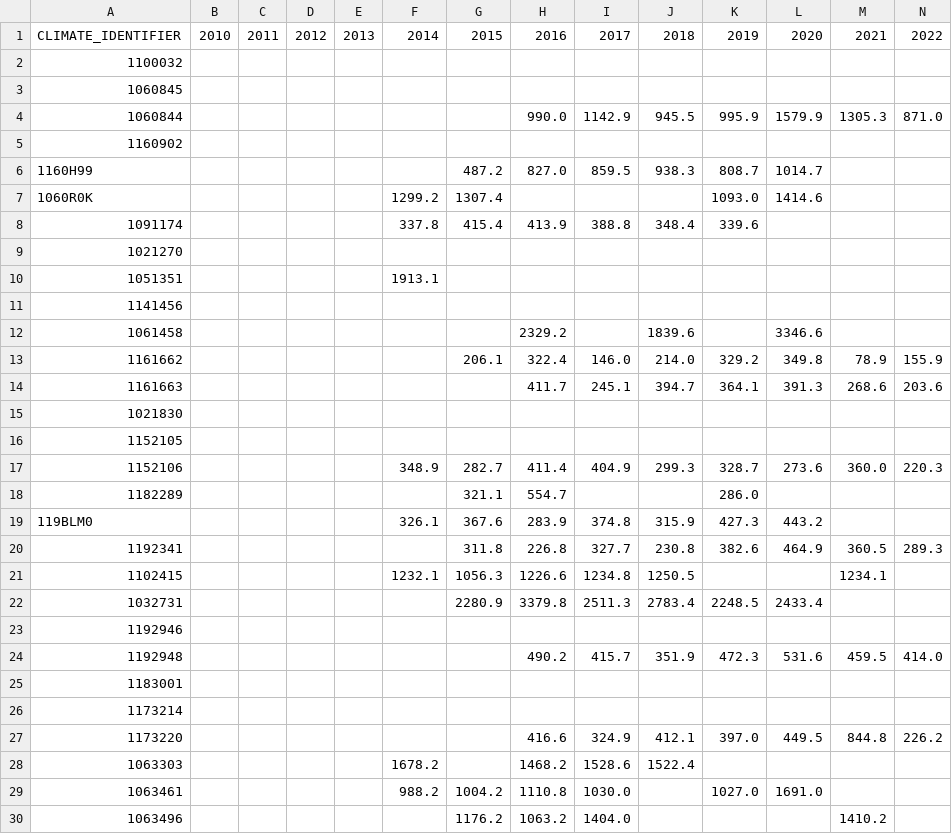
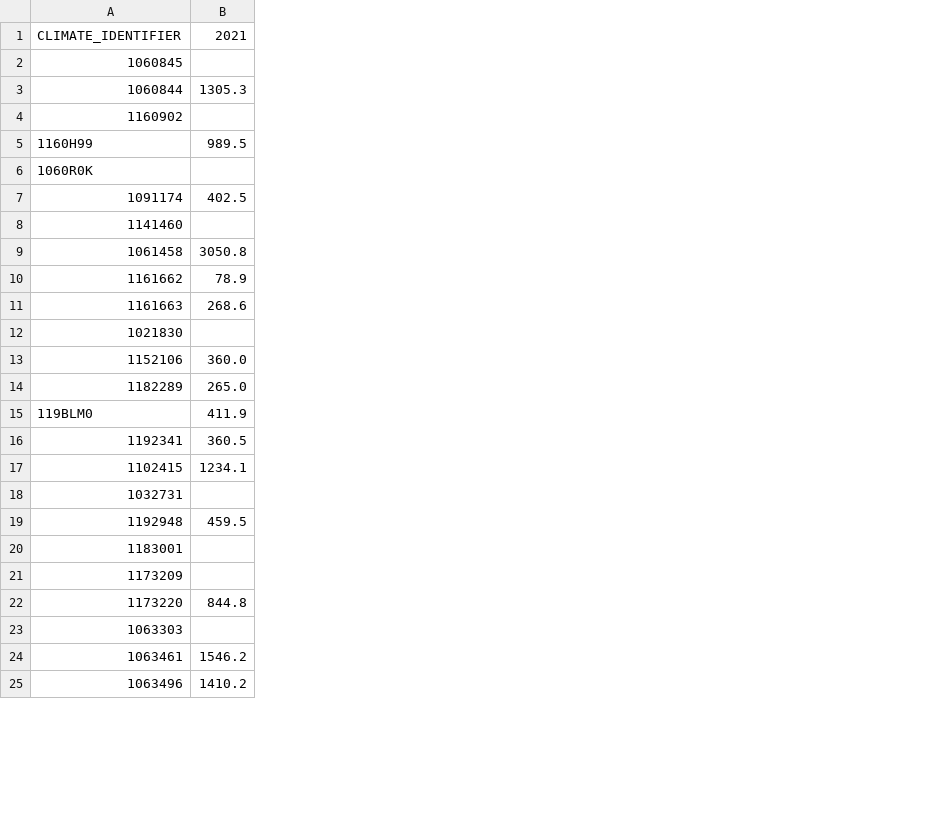
Before and after one commit to June-Skeeter/CA_wxData_Download, a CSV file: Summaries/Yearly_Precpitation_Totals.csv, drawn as a sheet; only a part is shown; removed rows and columns are numbered as before the commit, all else as after; rows hold the shown columns only; the diff covers the shown part only; the diff names each change by its address in the sheet, - before the commit and + after, or states it on an @@ line.

Commit message:
updated daily data and station querying for BC_Precip_and_Temperature_Data.ipynb

```diff
--- a/Summaries/Yearly_Precpitation_Totals.csv
+++ b/Summaries/Yearly_Precpitation_Totals.csv
-column B, row 1: 2010
-column C, row 1: 2011
-column D, row 1: 2012
-column E, row 1: 2013
-column F, row 1: 2014; rows 7-8: 1299.2 | 337.8; rows 17-21: 348.9 |  | 326.1 |  | 1232.1; rows 28-29: 1678.2 | 988.2
-column G, row 1: 2015; rows 6-8: 487.2 | 1307.4 | 415.4; row 13: 206.1; rows 17-22: 282.7 | 321.1 | 367.6 | 311.8 | 1056.3 | 2280.9; rows 29-30: 1004.2 | 1176.2
-column H, row 1: 2016; rows 4-8: 990.0 |  | 827.0 |  | 413.9; rows 12-14: 2329.2 | 322.4 | 411.7; rows 17-22: 411.4 | 554.7 | 283.9 | 226.8 | 1226.6 | 3379.8; rows 24-30: 490.2 |  |  | 416.6 | 1468.2 | 1110.8 | 1063.2
-column I, row 1: 2017; rows 4-8: 1142.9 |  | 859.5 |  | 388.8; rows 13-14: 146.0 | 245.1; rows 17-22: 404.9 |  | 374.8 | 327.7 | 1234.8 | 2511.3; rows 24-30: 415.7 |  |  | 324.9 | 1528.6 | 1030.0 | 1404.0
-column J, row 1: 2018; rows 4-8: 945.5 |  | 938.3 |  | 348.4; rows 12-14: 1839.6 | 214.0 | 394.7; rows 17-22: 299.3 |  | 315.9 | 230.8 | 1250.5 | 2783.4; rows 24-28: 351.9 |  |  | 412.1 | 1522.4
-column K, row 1: 2019; rows 4-8: 995.9 |  | 808.7 | 1093.0 | 339.6; rows 13-14: 329.2 | 364.1; rows 17-22: 328.7 | 286.0 | 427.3 | 382.6 |  | 2248.5; rows 24-29: 472.3 |  |  | 397.0 |  | 1027.0
-column L, row 1: 2020; rows 4-7: 1579.9 |  | 1014.7 | 1414.6; rows 12-14: 3346.6 | 349.8 | 391.3; rows 17-22: 273.6 |  | 443.2 | 464.9 |  | 2433.4; rows 24-29: 531.6 |  |  | 449.5 |  | 1691.0
-column N, row 1: 2022; row 4: 871.0; rows 13-14: 155.9 | 203.6; rows 17-20: 220.3 |  |  | 289.3; rows 24-27: 414.0 |  |  | 226.2
-row 2: 1100032
-B5: (empty)
+B5: 989.5
-B7: (empty)
+B7: 402.5
-A8: 1021270
+A8: 1141460
-row 10: 1051351 |  |  |  |  | 1913.1
-row 11: 1141456
-B9: (empty)
+B9: 3050.8
-row 16: 1152105
-B14: (empty)
+B14: 265.0
-B15: (empty)
+B15: 411.9
-row 23: 1192946
-A21: 1173214
+A21: 1173209
-B24: (empty)
+B24: 1546.2
```
Also changed, not shown: 3 removed rows, 2 added columns and 34 edited cells elsewhere in this file, Summaries/Monthly_Precpitation_Totals.csv, Summaries/Monthly_Temperature_Averages.csv, 5 other files.
